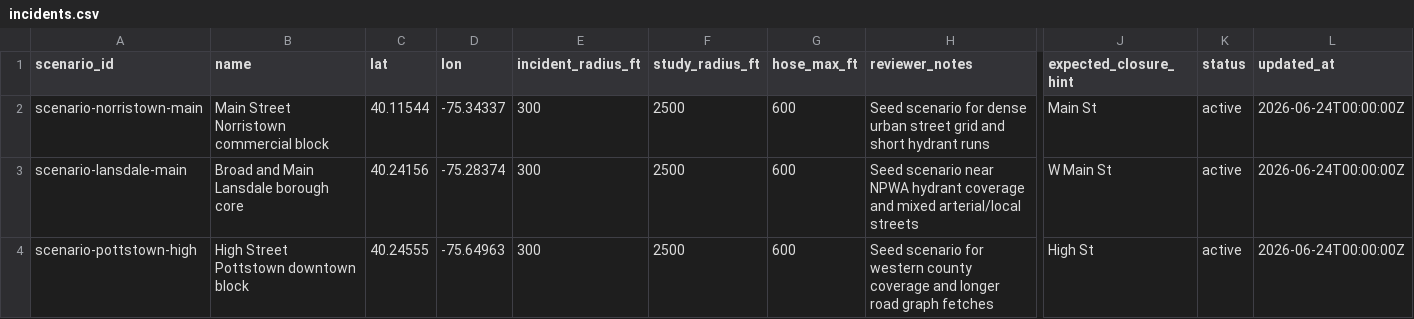
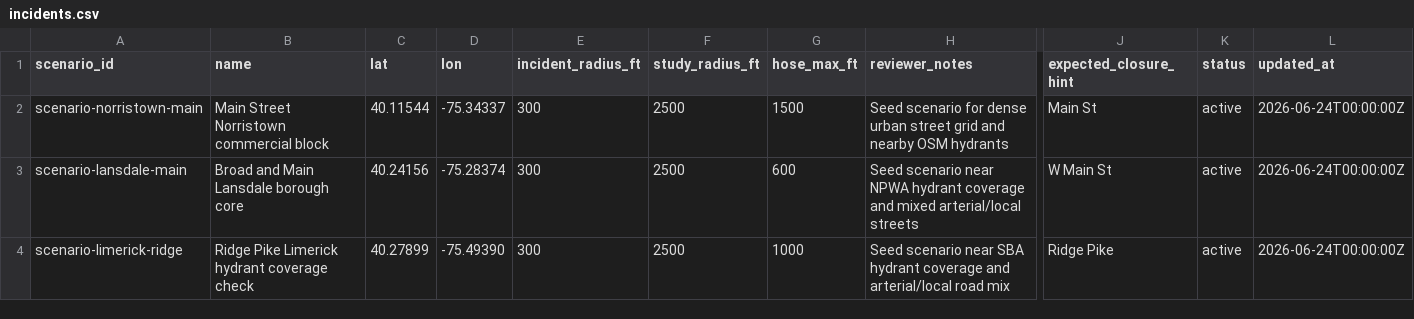
Before and after one commit to BillJr99/RoadClosures_GIS, a CSV file: data/scenarios/incidents.csv, drawn as a sheet; only a part is shown, gaps mark what is left out; removed rows and columns are numbered as before the commit, all else as after; rows hold the shown columns only; the diff names each change by its address in the sheet, - before the commit and + after, or states it on an @@ line.

Commit message:
feat: add scenario graph builder

```diff
--- a/data/scenarios/incidents.csv
+++ b/data/scenarios/incidents.csv
-G2 (hose_max_ft): 600
+G2 (hose_max_ft): 1500
-H2 (reviewer_notes): …grid and short hydrant runs
+H2 (reviewer_notes): …grid and nearby OSM hydrants
-row 4: scenario-pottstown-high | High Street Pottstown downtown block | 40.24555 | -75.64963 | 300 | 2500 | 600 | Seed scenario for western county coverage and longer road graph fetches | High St | active | 2026-06-24T00:00:00Z
+row 4: scenario-limerick-ridge | Ridge Pike Limerick hydrant coverage check | 40.27899 | -75.49390 | 300 | 2500 | 1000 | Seed scenario near SBA hydrant coverage and arterial/local road mix | Ridge Pike | active | 2026-06-24T00:00:00Z
```
Also changed, not shown: 4 other files.
